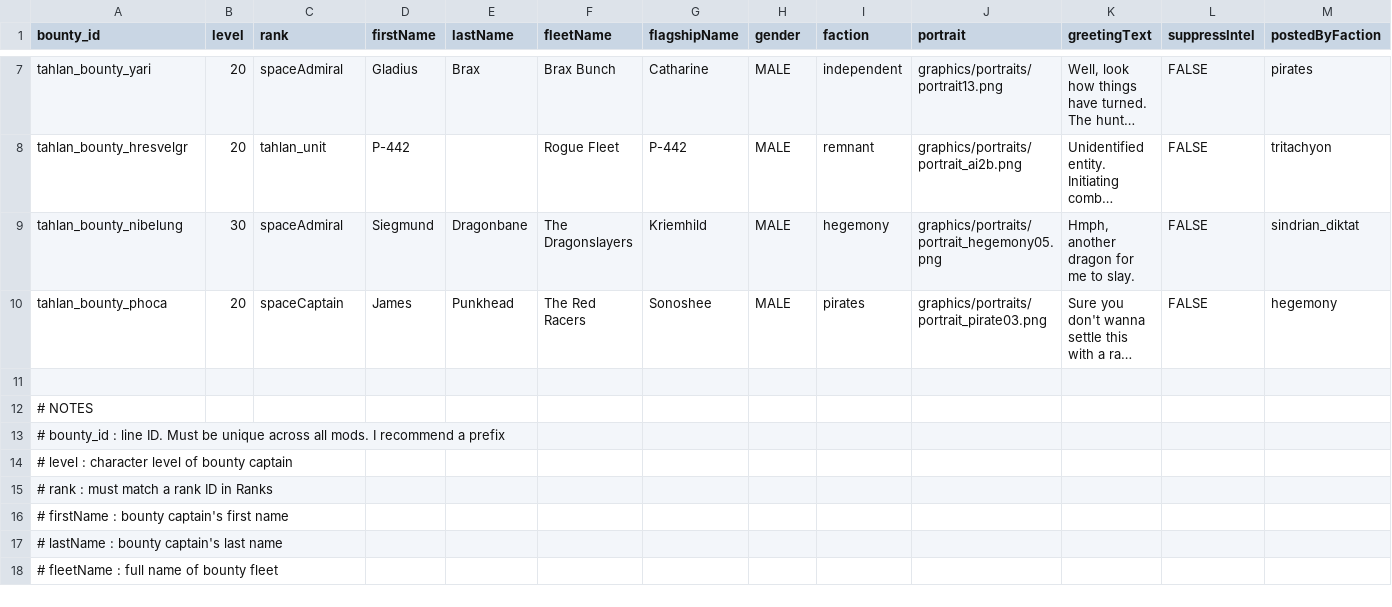
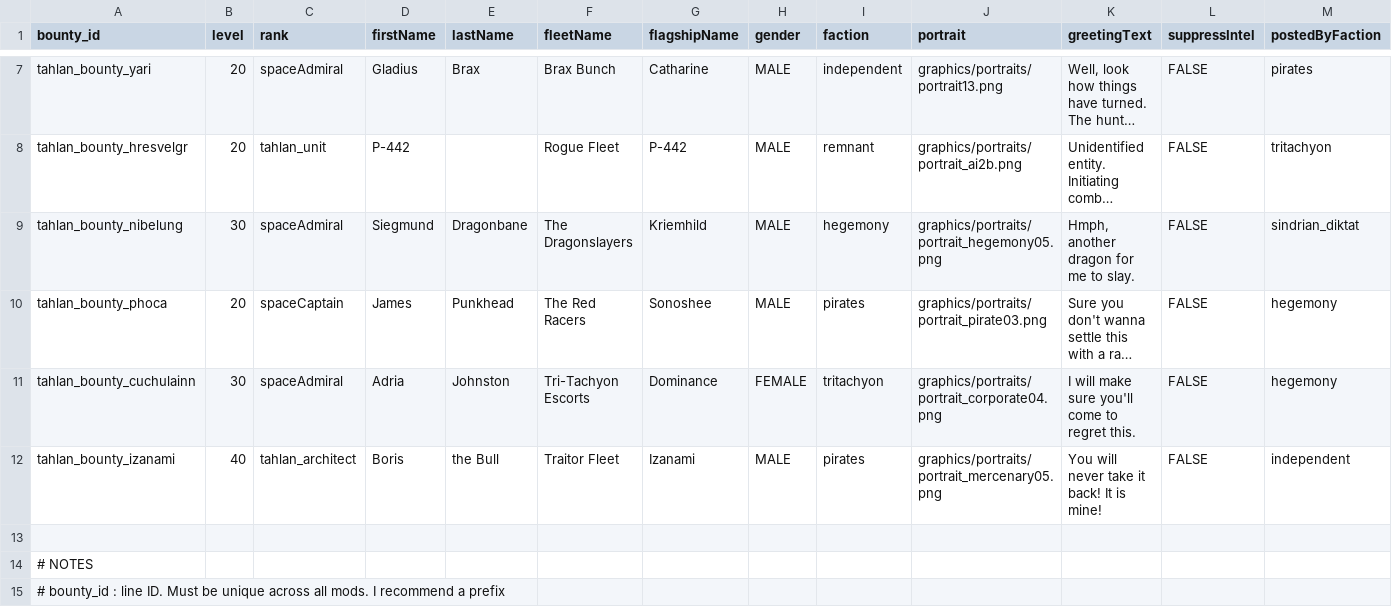
Before and after one commit to niatahl/tahlan-shipworks, a CSV file: data/config/vayraBounties/unique_bounty_data.csv, drawn as a sheet; only a part is shown, gaps mark what is left out; the shorter side is filled out with more unchanged rows; long unchanged cells end in …; rows hold the shown columns only; the diff names each change by its address in the sheet, - before the commit and + after, or states it on an @@ line.

Commit message:
Lethia improvements, Cuchulainn finished, New weapon

```diff
--- a/data/config/vayraBounties/unique_bounty_data.csv
+++ b/data/config/vayraBounties/unique_bounty_data.csv
+row 11: tahlan_bounty_cuchulainn | 30 | spaceAdmiral | Adria | Johnston | Tri-Tachyon Escorts | Dominance | FEMALE | tritachyon | graphics/portraits/portrait_corporate04.png | I will make sure you'll come to regret this. | FALSE | hegemony
+row 12: tahlan_bounty_izanami | 40 | tahlan_architect | Boris | the Bull | Traitor Fleet | Izanami | MALE | pirates | graphics/portraits/portrait_mercenary05.png | You will never take it back! It is mine! | FALSE | independent
```
Also changed, not shown: data/config/exerelin/corvus_spawnpoints.csv, data/hulls/ship_data.csv, 14 other files.
